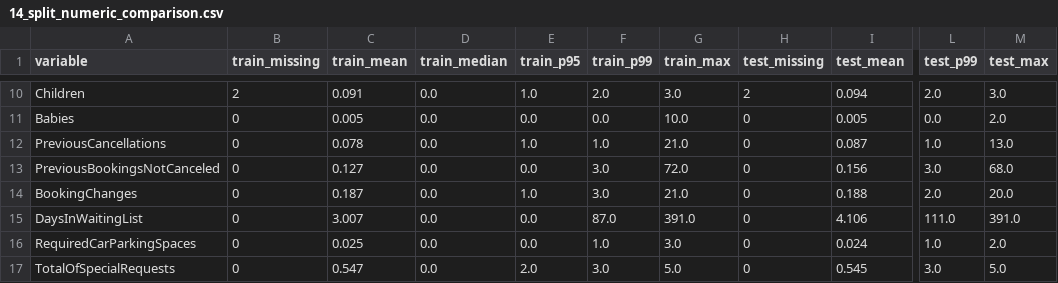
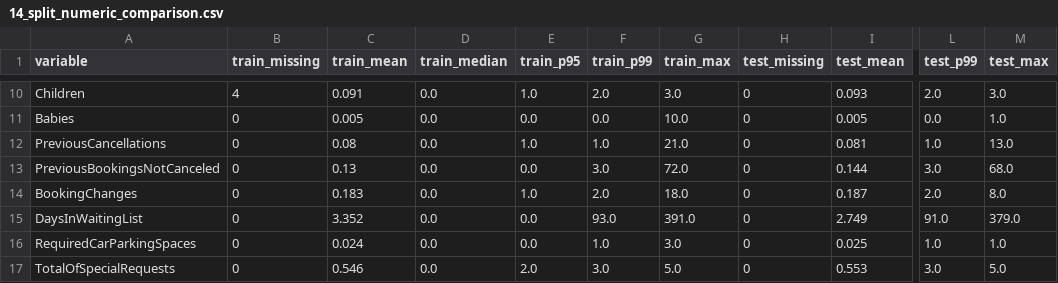
Before and after one commit to mariam-mhmaa/ML_Project, a CSV file: outputs/tables/14_split_numeric_comparison.csv, drawn as a sheet; only a part is shown, gaps mark what is left out; the diff covers the shown part only; the diff names each change by its address in the sheet, - before the commit and + after, or states it on an @@ line.

```diff
--- a/outputs/tables/14_split_numeric_comparison.csv
+++ b/outputs/tables/14_split_numeric_comparison.csv
-B10 (train_missing): 2
+B10 (train_missing): 4
-H10 (test_missing): 2
+H10 (test_missing): 0
-I10 (test_mean): 0.094
+I10 (test_mean): 0.093
-M11 (test_max): 2.0
+M11 (test_max): 1.0
-C12 (train_mean): 0.078
+C12 (train_mean): 0.08
-I12 (test_mean): 0.087
+I12 (test_mean): 0.081
-C13 (train_mean): 0.127
+C13 (train_mean): 0.13
-I13 (test_mean): 0.156
+I13 (test_mean): 0.144
-C14 (train_mean): 0.187
+C14 (train_mean): 0.183
-F14 (train_p99): 3.0
+F14 (train_p99): 2.0
-G14 (train_max): 21.0
+G14 (train_max): 18.0
-I14 (test_mean): 0.188
+I14 (test_mean): 0.187
-M14 (test_max): 20.0
+M14 (test_max): 8.0
-C15 (train_mean): 3.007
+C15 (train_mean): 3.352
-F15 (train_p99): 87.0
+F15 (train_p99): 93.0
-I15 (test_mean): 4.106
+I15 (test_mean): 2.749
-L15 (test_p99): 111.0
+L15 (test_p99): 91.0
-M15 (test_max): 391.0
+M15 (test_max): 379.0
-C16 (train_mean): 0.025
+C16 (train_mean): 0.024
-I16 (test_mean): 0.024
+I16 (test_mean): 0.025
-M16 (test_max): 2.0
+M16 (test_max): 1.0
-C17 (train_mean): 0.547
+C17 (train_mean): 0.546
-I17 (test_mean): 0.545
+I17 (test_mean): 0.553
```
Also changed, not shown: 32 edited cells elsewhere in this file, outputs/tables/13_split_integrity.csv, outputs/tables/15_split_category_comparison.csv, 14 other files.
